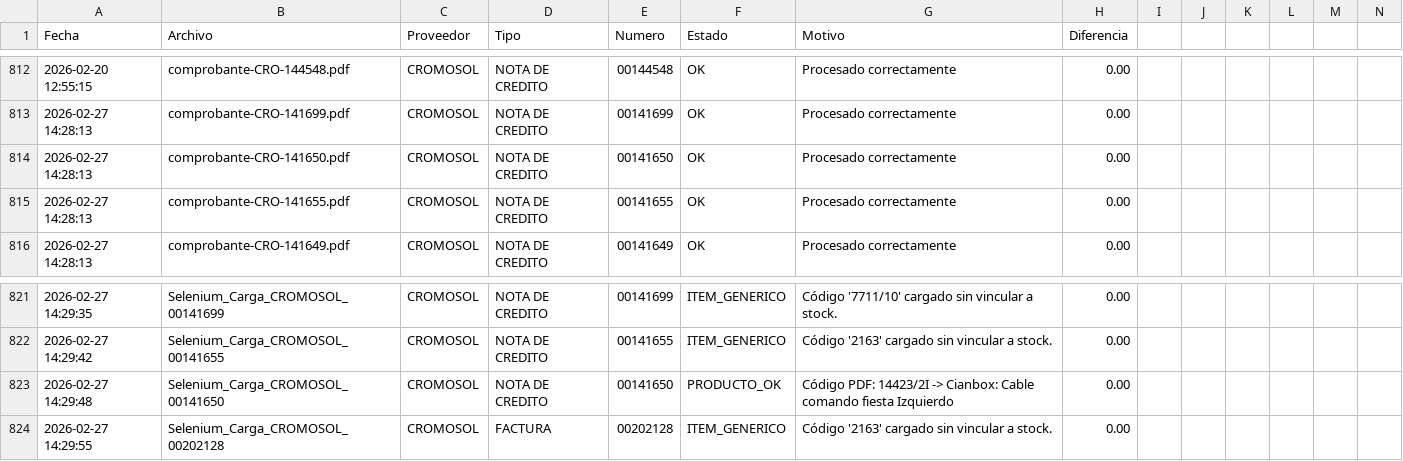
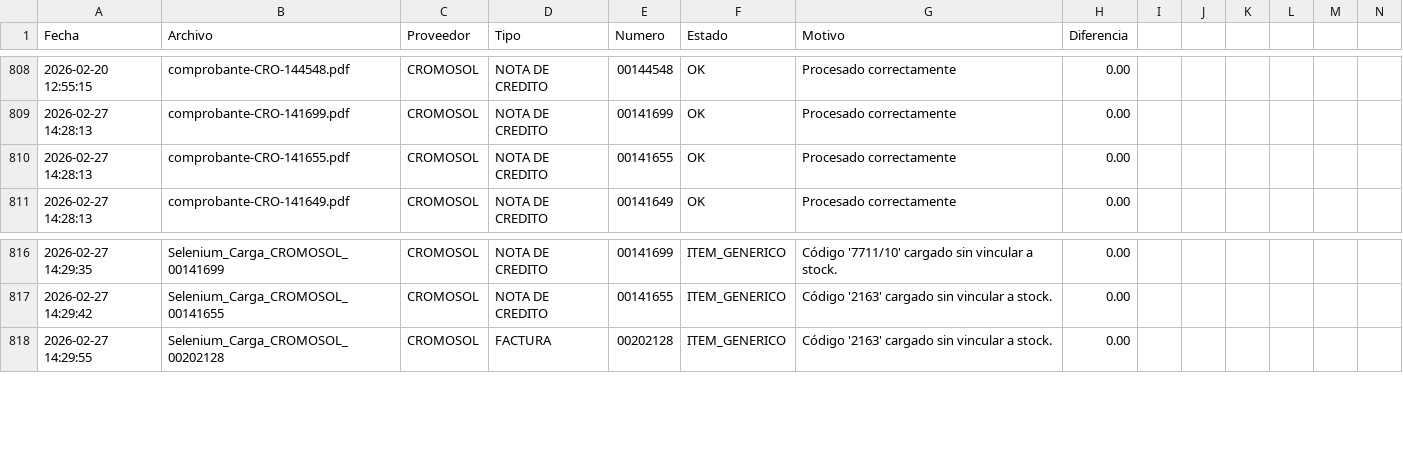
Before and after one commit to FaCu97/mercadolibre-etiquetas-a4, a CSV file: logs/audit_log.csv, drawn as a sheet; only a part is shown, gaps mark what is left out; removed rows and columns are numbered as before the commit, all else as after; rows hold the shown columns only; the diff covers the shown part only; the diff names each change by its address in the sheet, - before the commit and + after, or states it on an @@ line.

```diff
--- a/logs/audit_log.csv
+++ b/logs/audit_log.csv
-row 814: 2026-02-27 14:28:13 | comprobante-CRO-141650.pdf | CROMOSOL | NOTA DE CREDITO | 00141650 | OK | Procesado correctamente | 0.00
-row 823: 2026-02-27 14:29:48 | Selenium_Carga_CROMOSOL_00141650 | CROMOSOL | NOTA DE CREDITO | 00141650 | PRODUCTO_OK | Código PDF: 14423/2I -> Cianbox: Cable comando fiesta Izquierdo | 0.00
```
Also changed, not shown: 8 added rows and 4 removed rows elsewhere in this file, 8 other files.
